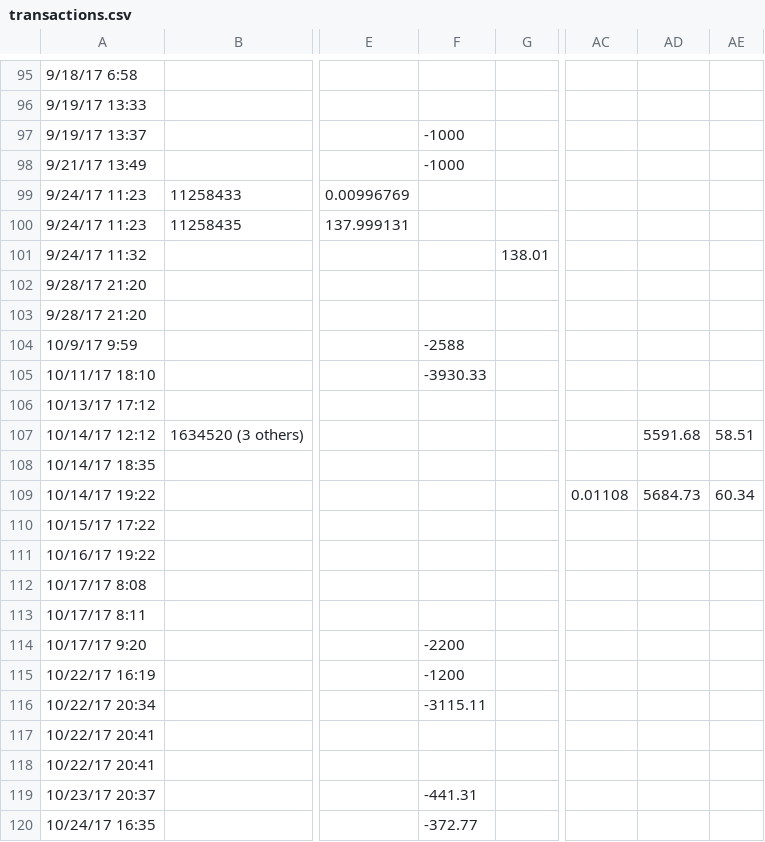
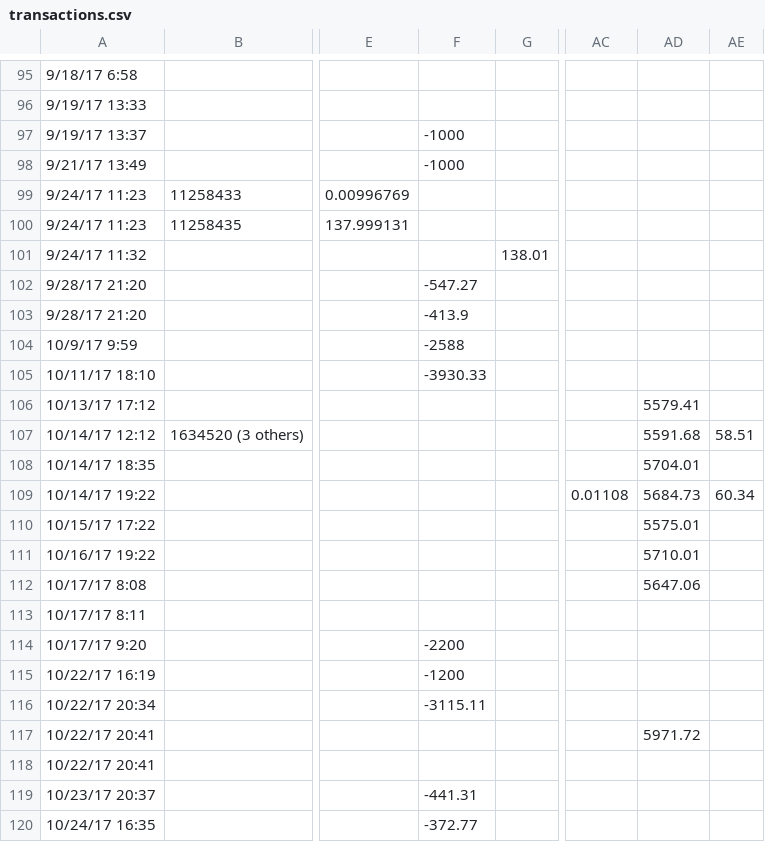
Before and after one commit to Jabbs/bitcoin-alerts, a CSV file: lib/taxes/transactions.csv, drawn as a sheet; only a part is shown, gaps mark what is left out; the diff covers the shown part only; the diff names each change by its address in the sheet, - before the commit and + after, or states it on an @@ line.

```diff
--- a/lib/taxes/transactions.csv
+++ b/lib/taxes/transactions.csv
-F102: (empty)
+F102: -547.27
-F103: (empty)
+F103: -413.9
-AD106: (empty)
+AD106: 5579.41
-AD108: (empty)
+AD108: 5704.01
-AD110: (empty)
+AD110: 5575.01
-AD111: (empty)
+AD111: 5710.01
-AD112: (empty)
+AD112: 5647.06
-AD117: (empty)
+AD117: 5971.72
```
Also changed, not shown: 6 removed rows and 4 edited cells elsewhere in this file, 6 other files.
